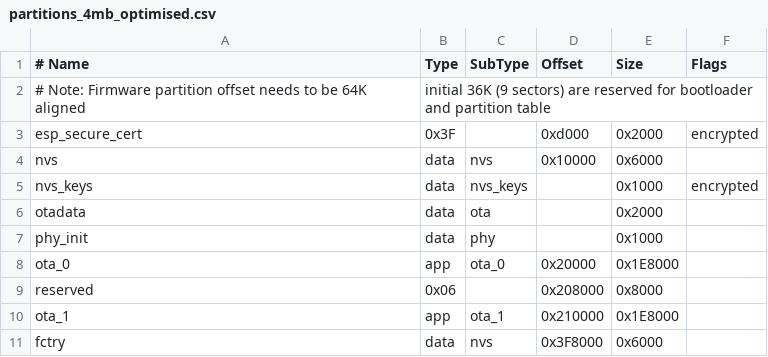
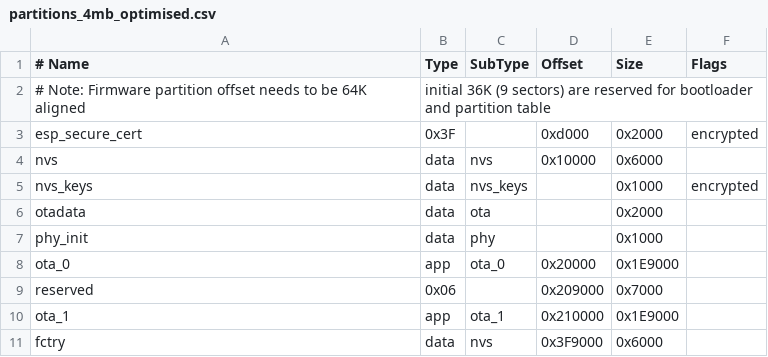
Before and after one commit to espressif/esp-rainmaker, a CSV file: examples/matter/matter_light/partitions_4mb_optimised.csv, drawn as a sheet.

Commit message:
examples/matter: Moved app_matter apis to app_matter component
examples: moved app_matter apis as component at examples/matter/common

examples/matter/matter_light: renamed app_matter to app_matter_light

examples/matter/matter_light: fixed for thread

examples/matter/matter_light: moved forward declaration to app_priv.h

examples/matter/matter_switch: Updated to include app_matter as component

examples/matter/matter_controller: Updated to include app_matter as component

examples/matter/matter_controller_with_touchscreen: Updated to include app_matter as component

removed namespace declaration from header file.

```diff
--- a/examples/matter/matter_light/partitions_4mb_optimised.csv
+++ b/examples/matter/matter_light/partitions_4mb_optimised.csv
@@ -7,5 +7,5 @@ otadata,  data, ota,     ,          0x2000
 phy_init, data, phy,     ,          0x1000,
-ota_0,    app,  ota_0,   0x20000,   0x1E8000,
-reserved, 0x06,     ,    0x208000,  0x8000,
-ota_1,    app,  ota_1,   0x210000,  0x1E8000,
-fctry,    data, nvs,     0x3F8000,  0x6000
+ota_0,    app,  ota_0,   0x20000,   0x1E9000,
+reserved, 0x06,     ,    0x209000,  0x7000,
+ota_1,    app,  ota_1,   0x210000,  0x1E9000,
+fctry,    data, nvs,     0x3F9000,  0x6000
```
Also changed, not shown: examples/matter/matter_switch/partitions_4mb_optimised.csv, 31 other files.
